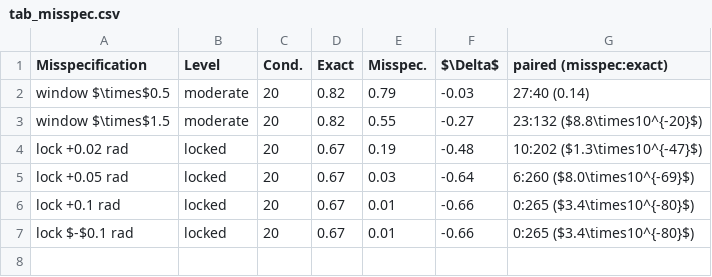
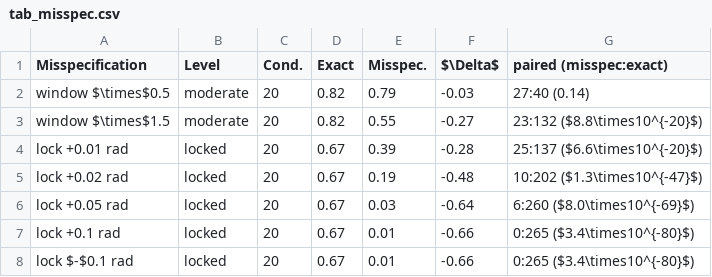
Before and after one commit to lloydkwak/FAVOR, a CSV file: paper/tables/tab_misspec.csv, drawn as a sheet.

Commit message:
Final paper figures/tables: RG-DDPM moderate complete, lock-angle sensitivity with 0.01 rad

```diff
--- a/paper/tables/tab_misspec.csv
+++ b/paper/tables/tab_misspec.csv
@@ -3,2 +3,3 @@ window $\times$0.5,moderate,20,0.82,0.79,-0.03,27:40 (0.14)
 window $\times$1.5,moderate,20,0.82,0.55,-0.27,23:132 ($8.8\times10^{-20}$)
+lock +0.01 rad,locked,20,0.67,0.39,-0.28,25:137 ($6.6\times10^{-20}$)
 lock +0.02 rad,locked,20,0.67,0.19,-0.48,10:202 ($1.3\times10^{-47}$)
```
Also changed, not shown: paper/tables/all_conditions.csv, paper/tables/tab_main.csv, 10 other files.
